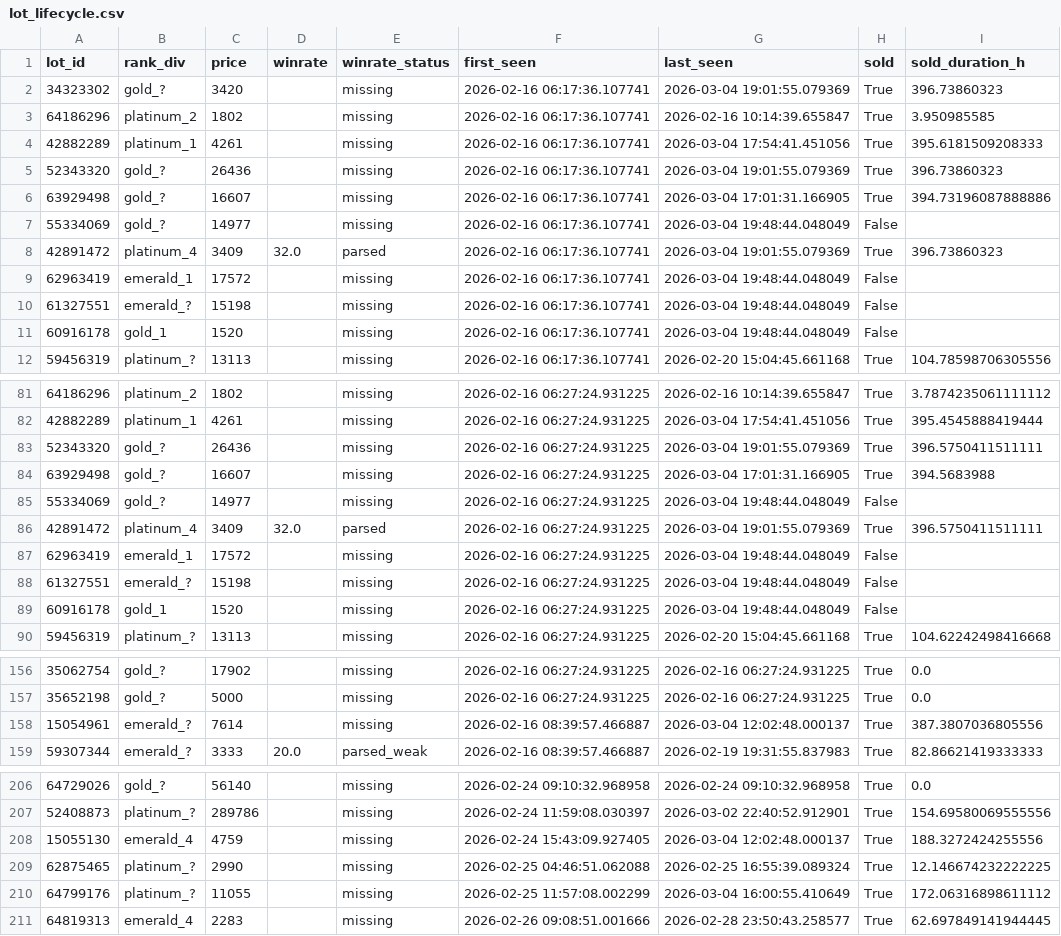
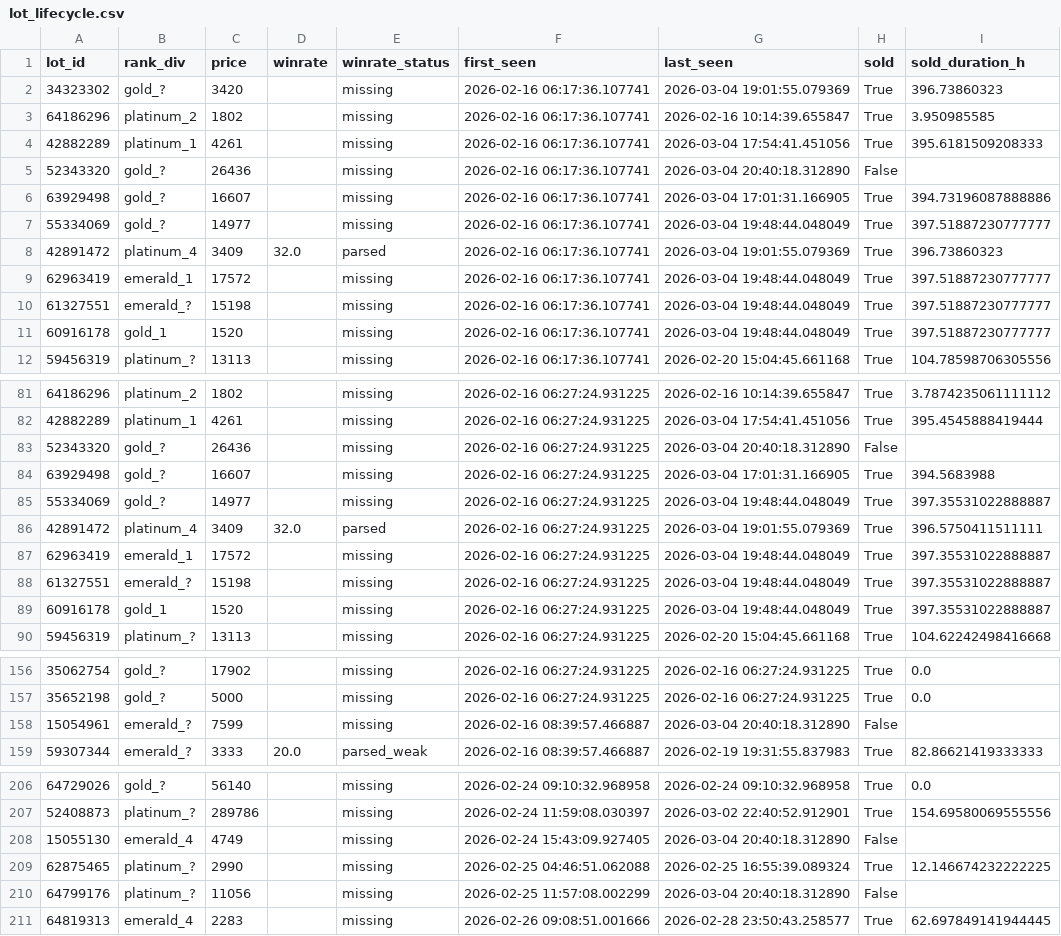
Before and after one commit to bel1k66/funpay-tracker, a CSV file: lot_lifecycle.csv, drawn as a sheet; only a part is shown, gaps mark what is left out; the diff covers the shown part only.

```diff
--- a/lot_lifecycle.csv
+++ b/lot_lifecycle.csv
@@ -4,9 +4,9 @@ lot_id,rank_div,price,winrate,winrate_status,first_seen,last_seen,sold,sold_dura
 42882289,platinum_1,4261,,missing,2026-02-16 06:17:36.107741,2026-03-04 17:54:41.451056,True,395.6181509208333
-52343320,gold_?,26436,,missing,2026-02-16 06:17:36.107741,2026-03-04 19:01:55.079369,True,396.73860323
+52343320,gold_?,26436,,missing,2026-02-16 06:17:36.107741,2026-03-04 20:40:18.312890,False,
 63929498,gold_?,16607,,missing,2026-02-16 06:17:36.107741,2026-03-04 17:01:31.166905,True,394.73196087888886
-55334069,gold_?,14977,,missing,2026-02-16 06:17:36.107741,2026-03-04 19:48:44.048049,False,
+55334069,gold_?,14977,,missing,2026-02-16 06:17:36.107741,2026-03-04 19:48:44.048049,True,397.51887230777777
 42891472,platinum_4,3409,32.0,parsed,2026-02-16 06:17:36.107741,2026-03-04 19:01:55.079369,True,396.73860323
-62963419,emerald_1,17572,,missing,2026-02-16 06:17:36.107741,2026-03-04 19:48:44.048049,False,
-61327551,emerald_?,15198,,missing,2026-02-16 06:17:36.107741,2026-03-04 19:48:44.048049,False,
-60916178,gold_1,1520,,missing,2026-02-16 06:17:36.107741,2026-03-04 19:48:44.048049,False,
+62963419,emerald_1,17572,,missing,2026-02-16 06:17:36.107741,2026-03-04 19:48:44.048049,True,397.51887230777777
+61327551,emerald_?,15198,,missing,2026-02-16 06:17:36.107741,2026-03-04 19:48:44.048049,True,397.51887230777777
+60916178,gold_1,1520,,missing,2026-02-16 06:17:36.107741,2026-03-04 19:48:44.048049,True,397.51887230777777
 59456319,platinum_?,13113,,missing,2026-02-16 06:17:36.107741,2026-02-20 15:04:45.661168,True,104.78598706305556
@@ -82,9 +82,9 @@ lot_id,rank_div,price,winrate,winrate_status,first_seen,last_seen,sold,sold_dura
 42882289,platinum_1,4261,,missing,2026-02-16 06:27:24.931225,2026-03-04 17:54:41.451056,True,395.4545888419444
-52343320,gold_?,26436,,missing,2026-02-16 06:27:24.931225,2026-03-04 19:01:55.079369,True,396.5750411511111
+52343320,gold_?,26436,,missing,2026-02-16 06:27:24.931225,2026-03-04 20:40:18.312890,False,
 63929498,gold_?,16607,,missing,2026-02-16 06:27:24.931225,2026-03-04 17:01:31.166905,True,394.5683988
-55334069,gold_?,14977,,missing,2026-02-16 06:27:24.931225,2026-03-04 19:48:44.048049,False,
+55334069,gold_?,14977,,missing,2026-02-16 06:27:24.931225,2026-03-04 19:48:44.048049,True,397.35531022888887
 42891472,platinum_4,3409,32.0,parsed,2026-02-16 06:27:24.931225,2026-03-04 19:01:55.079369,True,396.5750411511111
-62963419,emerald_1,17572,,missing,2026-02-16 06:27:24.931225,2026-03-04 19:48:44.048049,False,
-61327551,emerald_?,15198,,missing,2026-02-16 06:27:24.931225,2026-03-04 19:48:44.048049,False,
-60916178,gold_1,1520,,missing,2026-02-16 06:27:24.931225,2026-03-04 19:48:44.048049,False,
+62963419,emerald_1,17572,,missing,2026-02-16 06:27:24.931225,2026-03-04 19:48:44.048049,True,397.35531022888887
+61327551,emerald_?,15198,,missing,2026-02-16 06:27:24.931225,2026-03-04 19:48:44.048049,True,397.35531022888887
+60916178,gold_1,1520,,missing,2026-02-16 06:27:24.931225,2026-03-04 19:48:44.048049,True,397.35531022888887
 59456319,platinum_?,13113,,missing,2026-02-16 06:27:24.931225,2026-02-20 15:04:45.661168,True,104.62242498416668
@@ -157,3 +157,3 @@ lot_id,rank_div,price,winrate,winrate_status,first_seen,last_seen,sold,sold_dura
 35652198,gold_?,5000,,missing,2026-02-16 06:27:24.931225,2026-02-16 06:27:24.931225,True,0.0
-15054961,emerald_?,7614,,missing,2026-02-16 08:39:57.466887,2026-03-04 12:02:48.000137,True,387.3807036805556
+15054961,emerald_?,7599,,missing,2026-02-16 08:39:57.466887,2026-03-04 20:40:18.312890,False,
 59307344,emerald_?,3333,20.0,parsed_weak,2026-02-16 08:39:57.466887,2026-02-19 19:31:55.837983,True,82.86621419333333
@@ -207,5 +207,5 @@ lot_id,rank_div,price,winrate,winrate_status,first_seen,last_seen,sold,sold_dura
 52408873,platinum_?,289786,,missing,2026-02-24 11:59:08.030397,2026-03-02 22:40:52.912901,True,154.69580069555556
-15055130,emerald_4,4759,,missing,2026-02-24 15:43:09.927405,2026-03-04 12:02:48.000137,True,188.3272424255556
+15055130,emerald_4,4749,,missing,2026-02-24 15:43:09.927405,2026-03-04 20:40:18.312890,False,
 62875465,platinum_?,2990,,missing,2026-02-25 04:46:51.062088,2026-02-25 16:55:39.089324,True,12.146674232222225
-64799176,platinum_?,11055,,missing,2026-02-25 11:57:08.002299,2026-03-04 16:00:55.410649,True,172.06316898611112
+64799176,platinum_?,11056,,missing,2026-02-25 11:57:08.002299,2026-03-04 20:40:18.312890,False,
 64819313,emerald_4,2283,,missing,2026-02-26 09:08:51.001666,2026-02-28 23:50:43.258577,True,62.697849141944445
```
Also changed, not shown: 24 edited cells elsewhere in this file.
